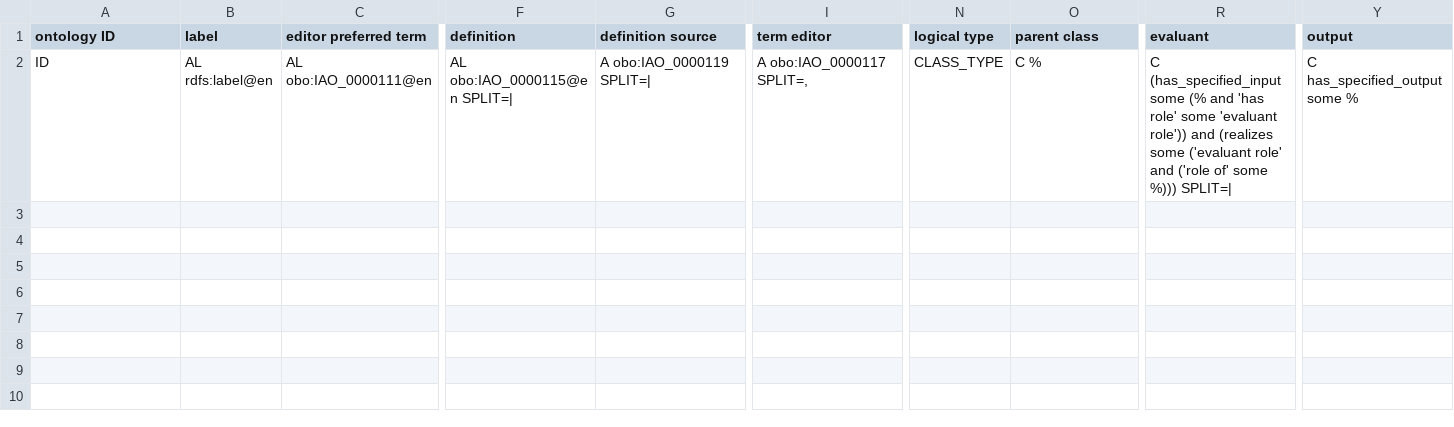
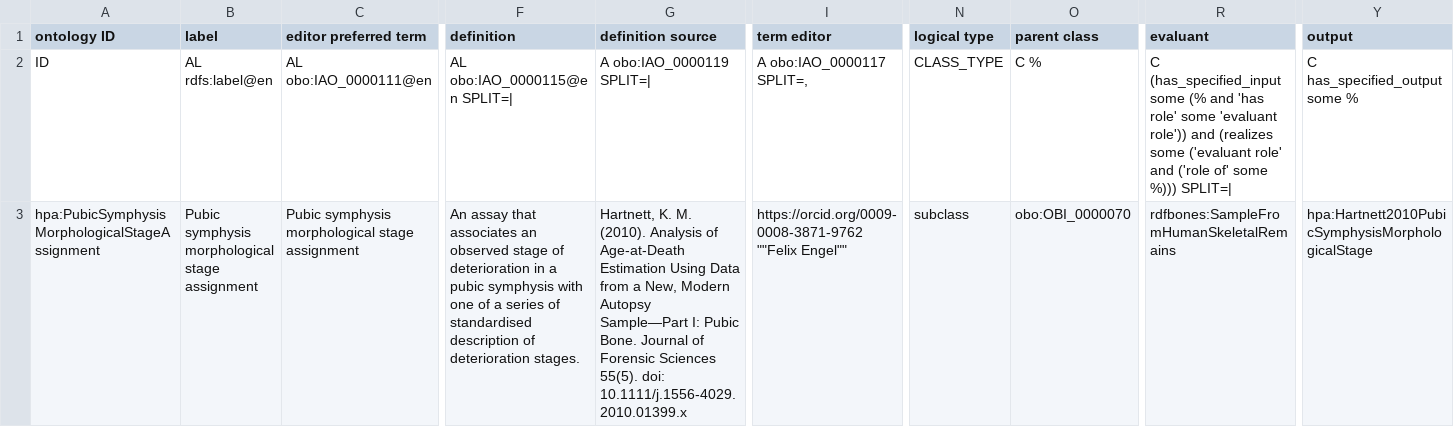
Before and after one commit to RDFBones/HartnettPubicAge, a TSV file: template-assays.tsv, drawn as a sheet; only a part is shown, gaps mark what is left out; rows hold the shown columns only; the diff names each change by its address in the sheet, - before the commit and + after, or states it on an @@ line.

Commit message:
Started work on assays template.

```diff
--- a/template-assays.tsv
+++ b/template-assays.tsv
+row 3: hpa:PubicSymphysisMorphologicalStageAssignment | Pubic symphysis morphological stage assignment | Pubic symphysis morphological stage assignment | An assay that associates an observed stage of deterioration in a pubic symphysis with one of a series of standardised description of deterioration stages. | Hartnett, K. M. (2010). Analysis of Age-at-Death Estimation Using Data from a New, Modern Autopsy Sample—Part I: Pubic Bone. Journal of Forensic Sciences 55(5). doi: 10.1111/j.1556-4029.2010.01399.x | https://orcid.org/0009-0008-3871-9762 ""Felix Engel"" | subclass | obo:OBI_0000070 | rdfbones:SampleFromHumanSkeletalRemains | hpa:Hartnett2010PubicSymphysisMorphologicalStage
```
